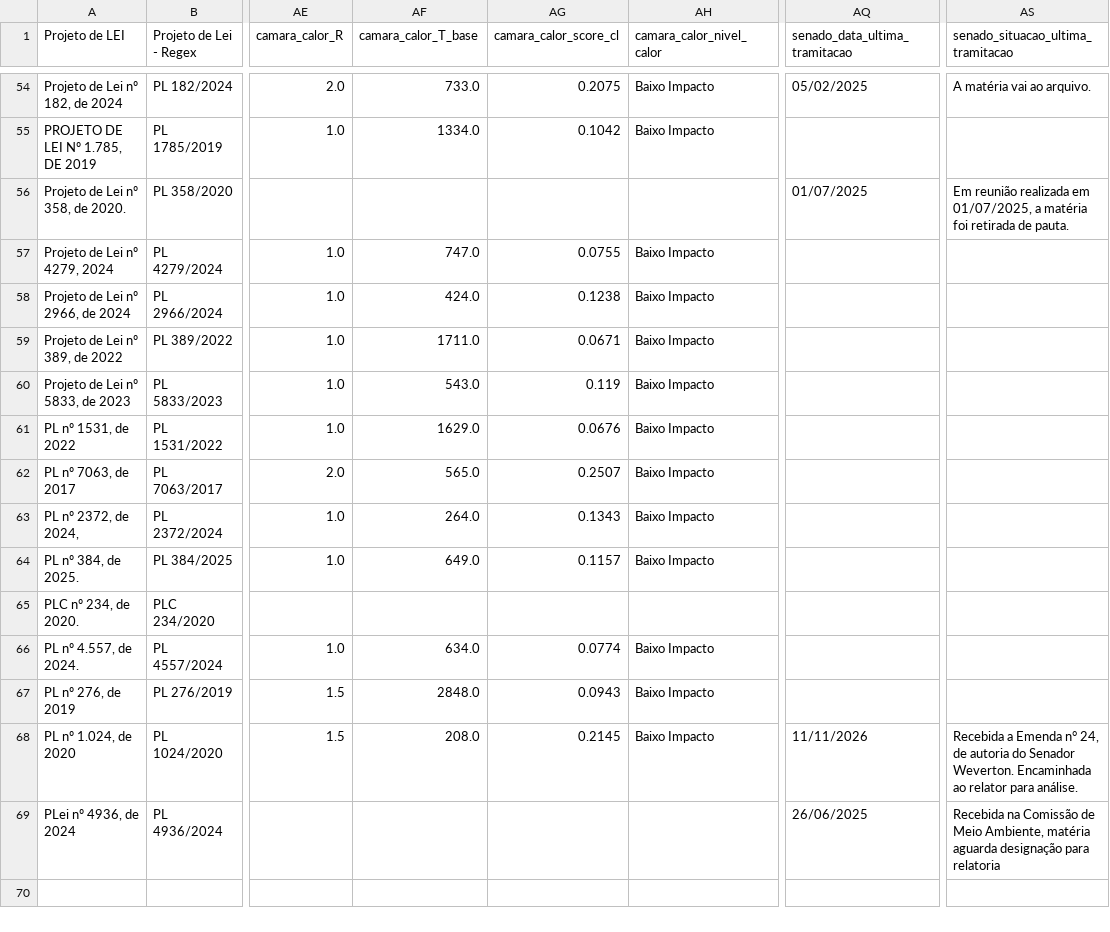
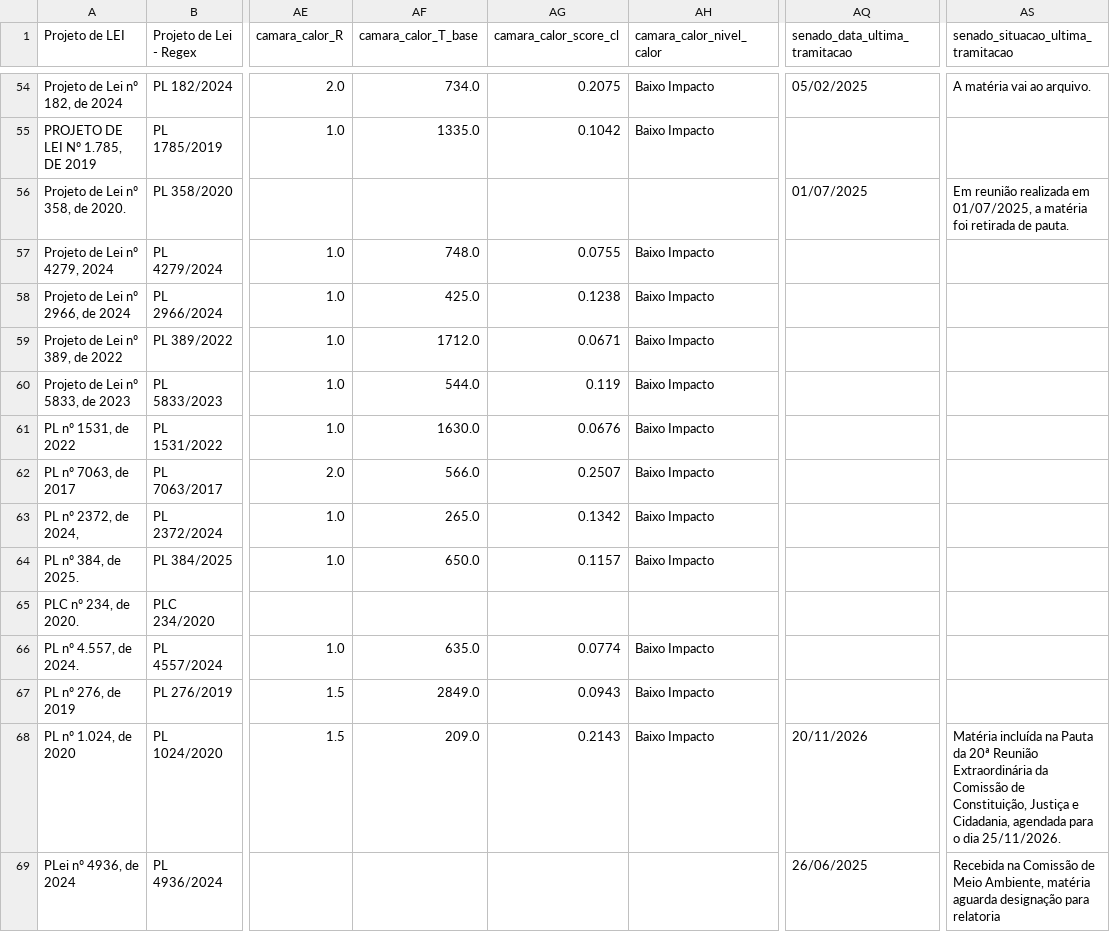
Before and after one commit to lab-dados-seges/monitoramento-parlamentar-delog-v2, a CSV file: data/df_final_bicameral.csv, drawn as a sheet; only a part is shown, gaps mark what is left out; the diff covers the shown part only; the diff names each change by its address in the sheet, - before the commit and + after, or states it on an @@ line.

```diff
--- a/data/df_final_bicameral.csv
+++ b/data/df_final_bicameral.csv
-AF54 (camara_calor_T_base): 733.0
+AF54 (camara_calor_T_base): 734.0
-AF55 (camara_calor_T_base): 1334.0
+AF55 (camara_calor_T_base): 1335.0
-AF57 (camara_calor_T_base): 747.0
+AF57 (camara_calor_T_base): 748.0
-AF58 (camara_calor_T_base): 424.0
+AF58 (camara_calor_T_base): 425.0
-AF59 (camara_calor_T_base): 1711.0
+AF59 (camara_calor_T_base): 1712.0
-AF60 (camara_calor_T_base): 543.0
+AF60 (camara_calor_T_base): 544.0
-AF61 (camara_calor_T_base): 1629.0
+AF61 (camara_calor_T_base): 1630.0
-AF62 (camara_calor_T_base): 565.0
+AF62 (camara_calor_T_base): 566.0
-AF63 (camara_calor_T_base): 264.0
+AF63 (camara_calor_T_base): 265.0
-AG63 (camara_calor_score_cl): 0.1343
+AG63 (camara_calor_score_cl): 0.1342
-AF64 (camara_calor_T_base): 649.0
+AF64 (camara_calor_T_base): 650.0
-AF66 (camara_calor_T_base): 634.0
+AF66 (camara_calor_T_base): 635.0
-AF67 (camara_calor_T_base): 2848.0
+AF67 (camara_calor_T_base): 2849.0
-AF68 (camara_calor_T_base): 208.0
+AF68 (camara_calor_T_base): 209.0
-AG68 (camara_calor_score_cl): 0.2145
+AG68 (camara_calor_score_cl): 0.2143
-AQ68 (senado_data_ultima_tramitacao): 11/11/2026
+AQ68 (senado_data_ultima_tramitacao): 20/11/2026
-AS68: Recebida a Emenda n° 24, de autoria do Senador Weverton. Encaminhada ao relator para análise.
+AS68: Matéria incluída na Pauta da 20ª Reunião Extraordinária da Comissão de Constituição, Justiça e Cidadania, agendada para o dia 25/11/2026.
```
Also changed, not shown: 54 edited cells elsewhere in this file.
